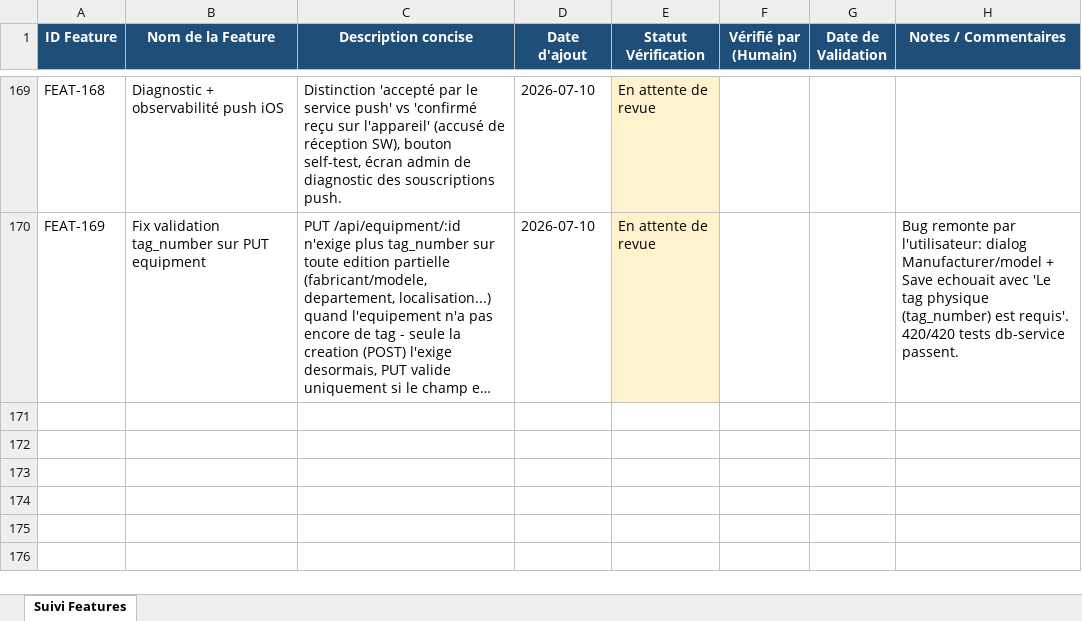
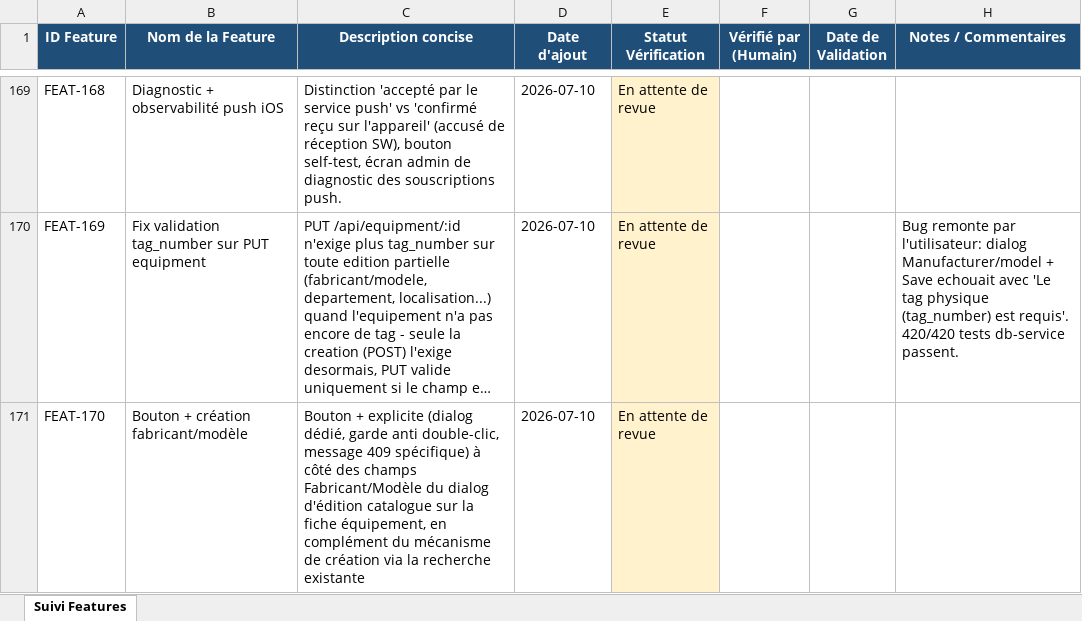
Before and after one commit to julierouanet/PTUT, an Excel workbook: verification/suivi_verifications.xlsx, sheet Suivi Features, drawn as a sheet; only a part is shown, gaps mark what is left out; long unchanged cells end in …; values as stored, in another font and other column widths than the file's, no borders; the diff names each change by its address in the sheet, - before the commit and + after, or states it on an @@ line.

Commit message:
feat: Add dialogs for creating new brands and models in equipment catalog

```diff
--- a/verification/suivi_verifications.xlsx (sheet Suivi Features)
+++ b/verification/suivi_verifications.xlsx (sheet Suivi Features)
+row 171: FEAT-170 | Bouton + création fabricant/modèle | Bouton + explicite (dialog dédié, garde anti double-clic, message 409 spécifique) à côté des champs Fabricant/Modèle du dialog d'édition catalogue sur la fiche équipement, en complément du mécanisme de création via la recherche existante | 2026-07-10 | En attente de revue
```
Also changed, not shown: 1 other file.
